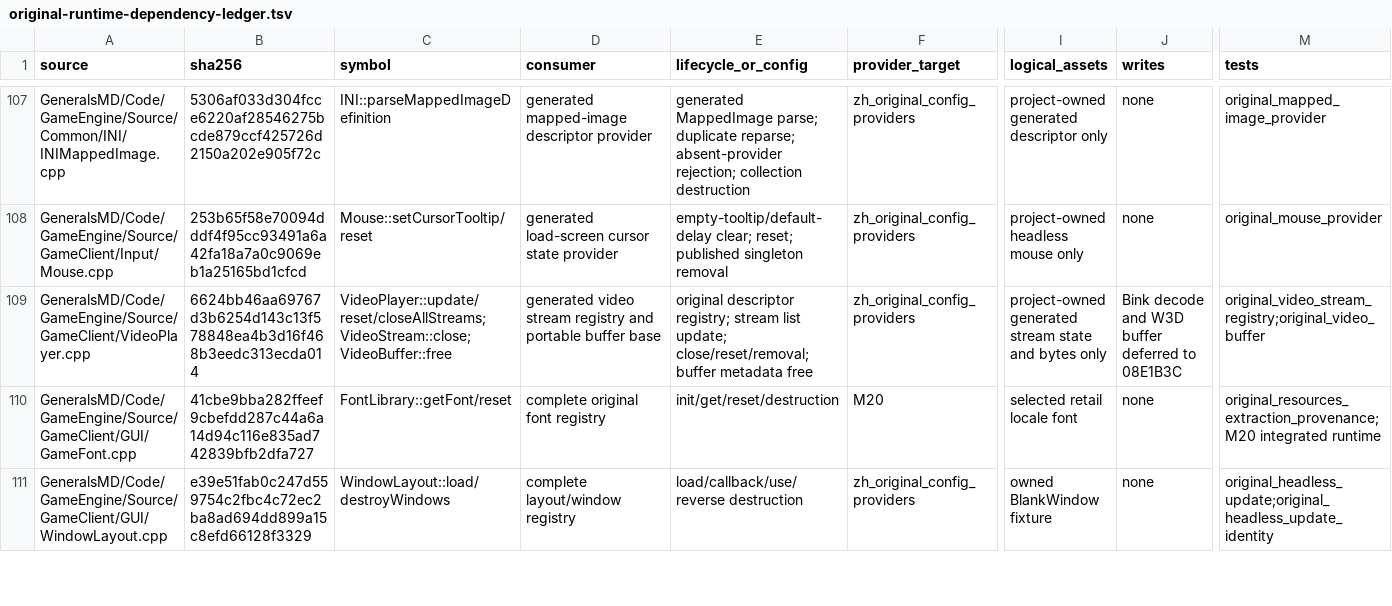
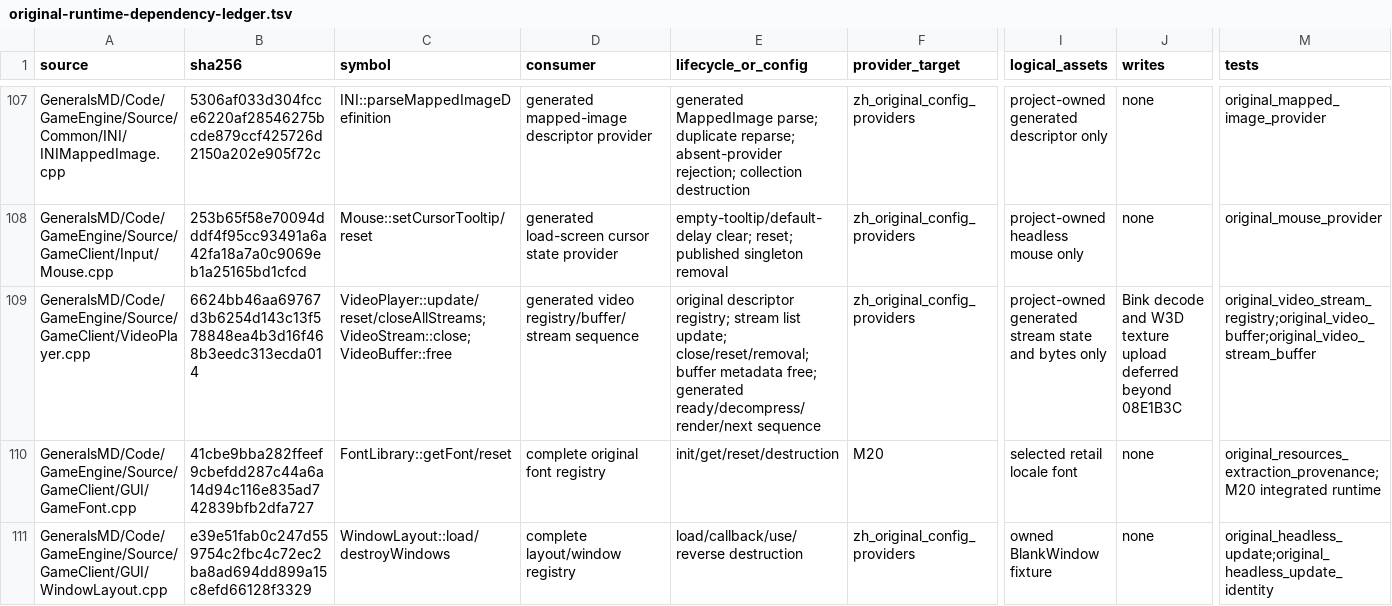
Before and after one commit to mrworf/CnC_Generals_Zero_Hour, a TSV file: docs/original-runtime-dependency-ledger.tsv, drawn as a sheet; only a part is shown, gaps mark what is left out; the diff names each change by its address in the sheet, - before the commit and + after, or states it on an @@ line.

Commit message:
delivery: M22 slice 08E1B3C stream buffer

```diff
--- a/docs/original-runtime-dependency-ledger.tsv
+++ b/docs/original-runtime-dependency-ledger.tsv
-D109 (consumer): generated video stream registry and portable buffer base
+D109 (consumer): generated video registry/buffer/stream sequence
-E109 (lifecycle_or_config): …buffer metadata free
+E109 (lifecycle_or_config): …buffer metadata free; generated ready/decompress/render/next sequence
-J109 (writes): …and W3D buffer deferred to 08E1B3C
+J109 (writes): …and W3D texture upload deferred beyond 08E1B3C
-M109 (tests): original_video_stream_registry;original_video_buffer
+M109 (tests): original_video_stream_registry;original_video_buffer;original_video_stream_buffer
```
Also changed, not shown: 5 other files.
